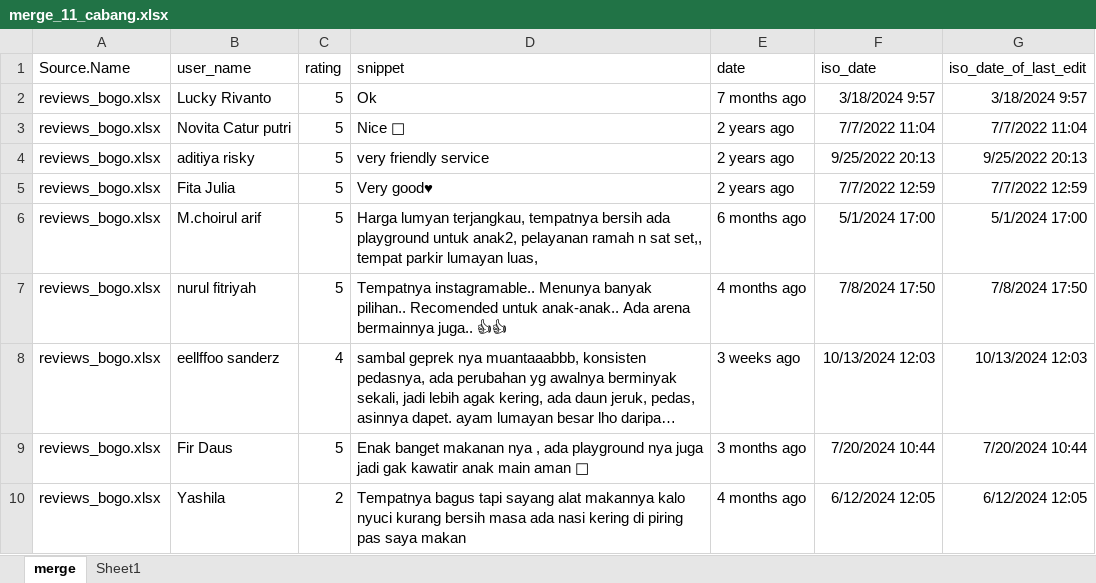
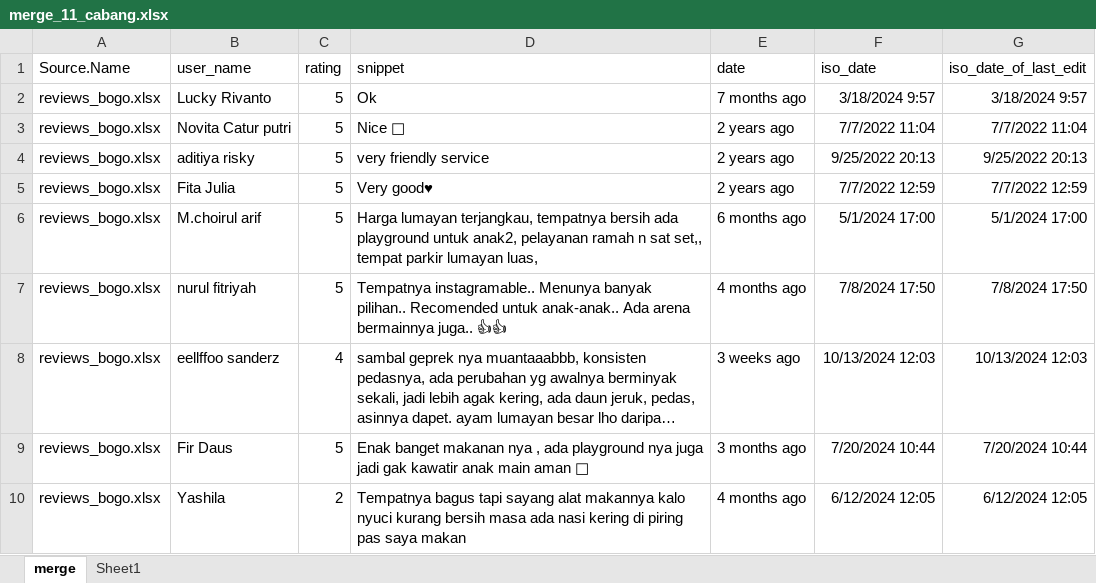
Before and after one commit to phik753/dataset, an Excel workbook: dataset/merge_11_cabang.xlsx, sheet merge, drawn as a sheet; only a part is shown; long unchanged cells end in …; values as stored, in another font and other column widths than the file's, no borders; table styles not drawn; the diff names each change by its address in the sheet, - before the commit and + after, or states it on an @@ line.

Commit message:
edit

```diff
--- a/dataset/merge_11_cabang.xlsx (sheet merge)
+++ b/dataset/merge_11_cabang.xlsx (sheet merge)
-D6 (snippet): Harga lumyan terjangkau, tempatnya…
+D6 (snippet): Harga lumayan terjangkau, tempatnya…
```
